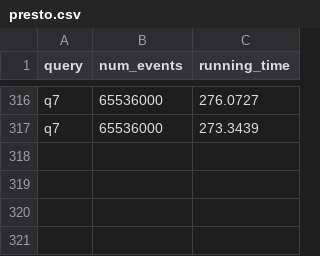
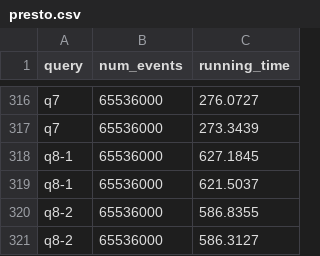
Before and after one commit to RumbleDB/hep-iris-benchmark-scripts, a CSV file: presto.csv, drawn as a sheet; only a part is shown, gaps mark what is left out.

Commit message:
Add missing Presto numbers.

```diff
--- a/presto.csv
+++ b/presto.csv
@@ -317 +317,5 @@ q7	65536000	276.0727
 q7	65536000	273.3439
+q8-1	65536000	627.1845
+q8-1	65536000	621.5037
+q8-2	65536000	586.8355
+q8-2	65536000	586.3127
```
Also changed, not shown: 4 other files.
